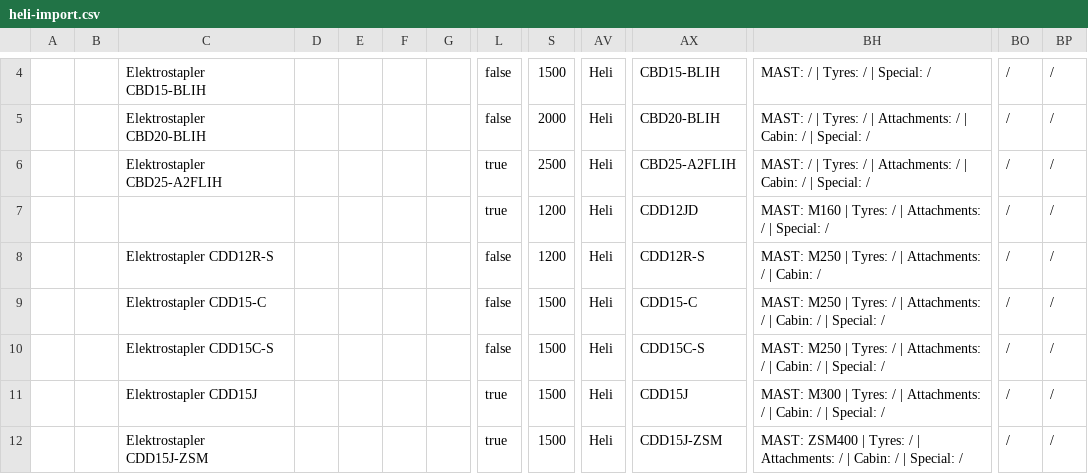
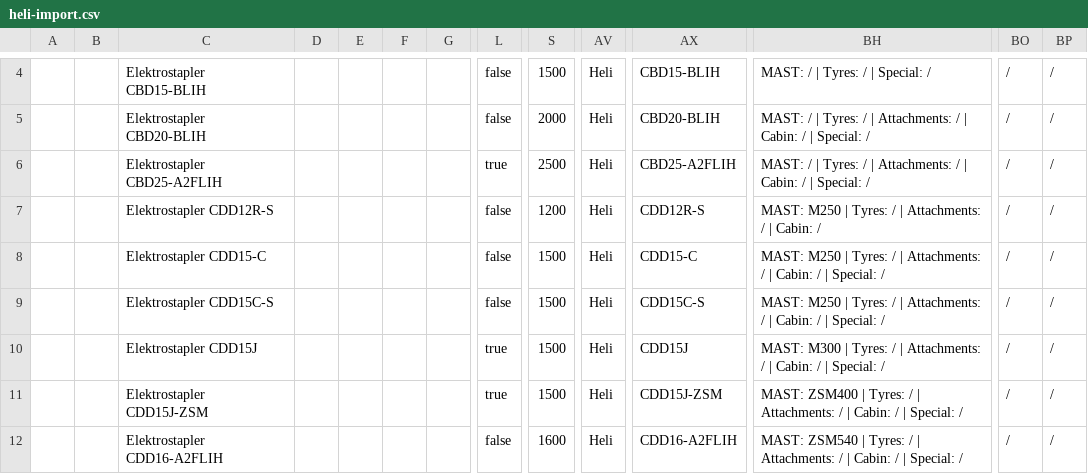
Before and after one commit to ihorstefaniv/autoparserheli, a CSV file: feed/heli-import.csv, drawn as a sheet; only a part is shown, gaps mark what is left out; the shorter side is filled out with more unchanged rows; rows hold the shown columns only; the diff names each change by its address in the sheet, - before the commit and + after, or states it on an @@ line.

```diff
--- a/feed/heli-import.csv
+++ b/feed/heli-import.csv
-row 7:  |  |  |  |  |  |  | true | 1200 | Heli | CDD12JD | MAST: M160 | Tyres: / | Attachments: / | Special: / | / | /
```
Also changed, not shown: 1 other file.
